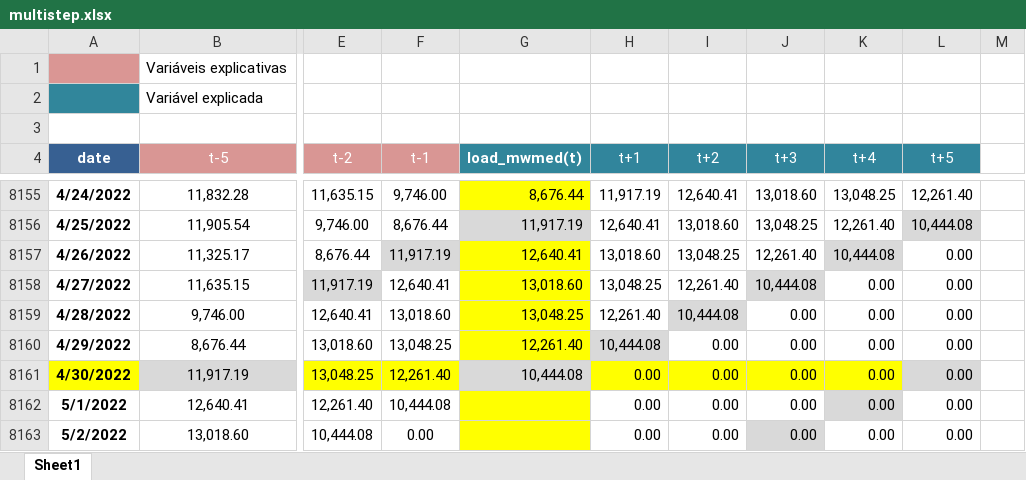
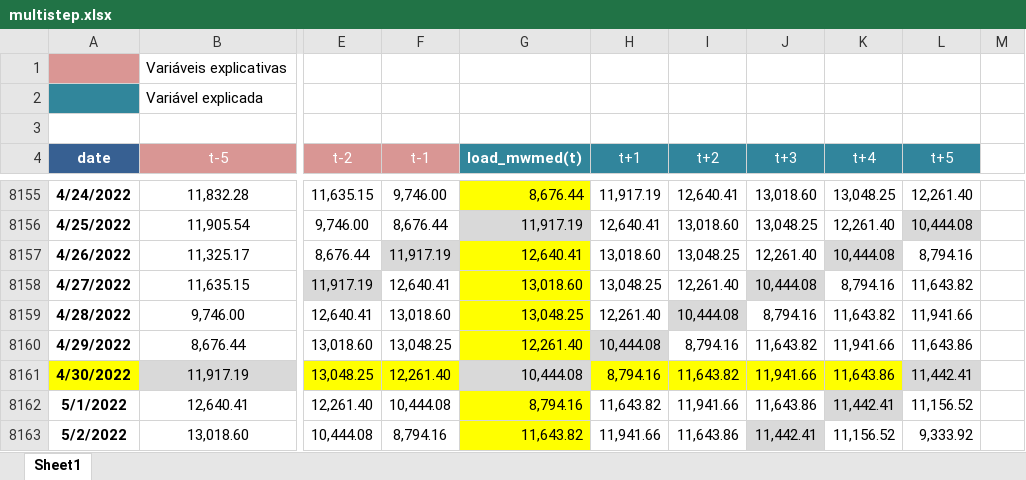
Before and after one commit to matheus-vizzotto/projecao_demanda_eletrica, an Excel workbook: data/multistep.xlsx, sheet Sheet1, drawn as a sheet; only a part is shown, gaps mark what is left out; values as stored, in another font and other column widths than the file's, no borders; the diff covers the shown part only; the diff names each change by its address in the sheet, - before the commit and + after, or states it on an @@ line.

```diff
--- a/data/multistep.xlsx (sheet Sheet1)
+++ b/data/multistep.xlsx (sheet Sheet1)
-L8157 (t+5): 0.00
+L8157 (t+5): 8,794.16
-K8158 (t+4): 0.00
+K8158 (t+4): 8,794.16
-L8158 (t+5): 0.00
+L8158 (t+5): 11,643.82
-J8159 (t+3): 0.00
+J8159 (t+3): 8,794.16
-K8159 (t+4): 0.00
+K8159 (t+4): 11,643.82
-L8159 (t+5): 0.00
+L8159 (t+5): 11,941.66
-I8160 (t+2): 0.00
+I8160 (t+2): 8,794.16
-J8160 (t+3): 0.00
+J8160 (t+3): 11,643.82
-K8160 (t+4): 0.00
+K8160 (t+4): 11,941.66
-L8160 (t+5): 0.00
+L8160 (t+5): 11,643.86
-H8161 (t+1): 0.00
+H8161 (t+1): 8,794.16
-I8161 (t+2): 0.00
+I8161 (t+2): 11,643.82
-J8161 (t+3): 0.00
+J8161 (t+3): 11,941.66
-K8161 (t+4): 0.00
+K8161 (t+4): 11,643.86
-L8161 (t+5): 0.00
+L8161 (t+5): 11,442.41
-G8162 (load_mwmed(t)): (empty)
+G8162 (load_mwmed(t)): 8,794.16
-H8162 (t+1): 0.00
+H8162 (t+1): 11,643.82
-I8162 (t+2): 0.00
+I8162 (t+2): 11,941.66
-J8162 (t+3): 0.00
+J8162 (t+3): 11,643.86
-K8162 (t+4): 0.00
+K8162 (t+4): 11,442.41
-L8162 (t+5): 0.00
+L8162 (t+5): 11,156.52
-F8163 (t-1): 0.00
+F8163 (t-1): 8,794.16
-G8163 (load_mwmed(t)): (empty)
+G8163 (load_mwmed(t)): 11,643.82
-H8163 (t+1): 0.00
+H8163 (t+1): 11,941.66
-I8163 (t+2): 0.00
+I8163 (t+2): 11,643.86
-J8163 (t+3): 0.00
+J8163 (t+3): 11,442.41
-K8163 (t+4): 0.00
+K8163 (t+4): 11,156.52
-L8163 (t+5): 0.00
+L8163 (t+5): 9,333.92
```
Also changed, not shown: 203 edited cells and cell formats elsewhere in this sheet, 1 other file.
